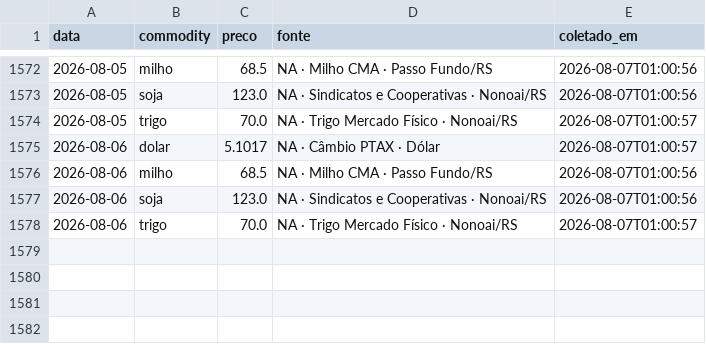
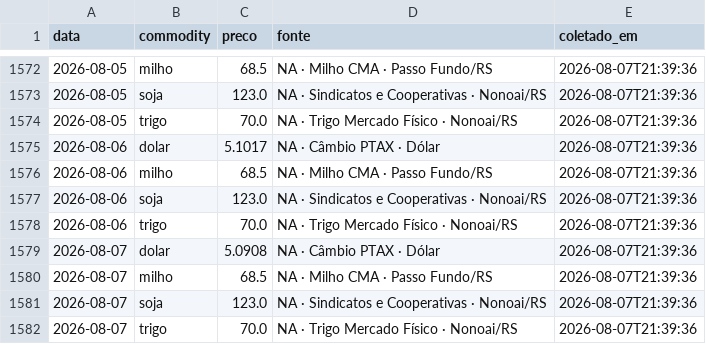
Before and after one commit to henriquereolonpain-sys/-monitor-agro-rs, a CSV file: data/raw/precos.csv, drawn as a sheet; only a part is shown, gaps mark what is left out; the diff covers the shown part only.

```diff
--- a/data/raw/precos.csv
+++ b/data/raw/precos.csv
@@ -1572,7 +1572,11 @@ data,commodity,preco,fonte,coletado_em
-2026-08-05,milho,68.5,NA · Milho CMA · Passo Fundo/RS,2026-08-07T01:00:56
-2026-08-05,soja,123.0,NA · Sindicatos e Cooperativas · Nonoai/RS,2026-08-07T01:00:56
-2026-08-05,trigo,70.0,NA · Trigo Mercado Físico · Nonoai/RS,2026-08-07T01:00:57
-2026-08-06,dolar,5.1017,NA · Câmbio PTAX · Dólar,2026-08-07T01:00:57
-2026-08-06,milho,68.5,NA · Milho CMA · Passo Fundo/RS,2026-08-07T01:00:56
-2026-08-06,soja,123.0,NA · Sindicatos e Cooperativas · Nonoai/RS,2026-08-07T01:00:56
-2026-08-06,trigo,70.0,NA · Trigo Mercado Físico · Nonoai/RS,2026-08-07T01:00:57
+2026-08-05,milho,68.5,NA · Milho CMA · Passo Fundo/RS,2026-08-07T21:39:36
+2026-08-05,soja,123.0,NA · Sindicatos e Cooperativas · Nonoai/RS,2026-08-07T21:39:36
+2026-08-05,trigo,70.0,NA · Trigo Mercado Físico · Nonoai/RS,2026-08-07T21:39:36
+2026-08-06,dolar,5.1017,NA · Câmbio PTAX · Dólar,2026-08-07T21:39:36
+2026-08-06,milho,68.5,NA · Milho CMA · Passo Fundo/RS,2026-08-07T21:39:36
+2026-08-06,soja,123.0,NA · Sindicatos e Cooperativas · Nonoai/RS,2026-08-07T21:39:36
+2026-08-06,trigo,70.0,NA · Trigo Mercado Físico · Nonoai/RS,2026-08-07T21:39:36
+2026-08-07,dolar,5.0908,NA · Câmbio PTAX · Dólar,2026-08-07T21:39:36
+2026-08-07,milho,68.5,NA · Milho CMA · Passo Fundo/RS,2026-08-07T21:39:36
+2026-08-07,soja,123.0,NA · Sindicatos e Cooperativas · Nonoai/RS,2026-08-07T21:39:36
+2026-08-07,trigo,70.0,NA · Trigo Mercado Físico · Nonoai/RS,2026-08-07T21:39:36
```
Also changed, not shown: 27 edited cells elsewhere in this file, data/processed/serie_completa.csv, 2 other files.
